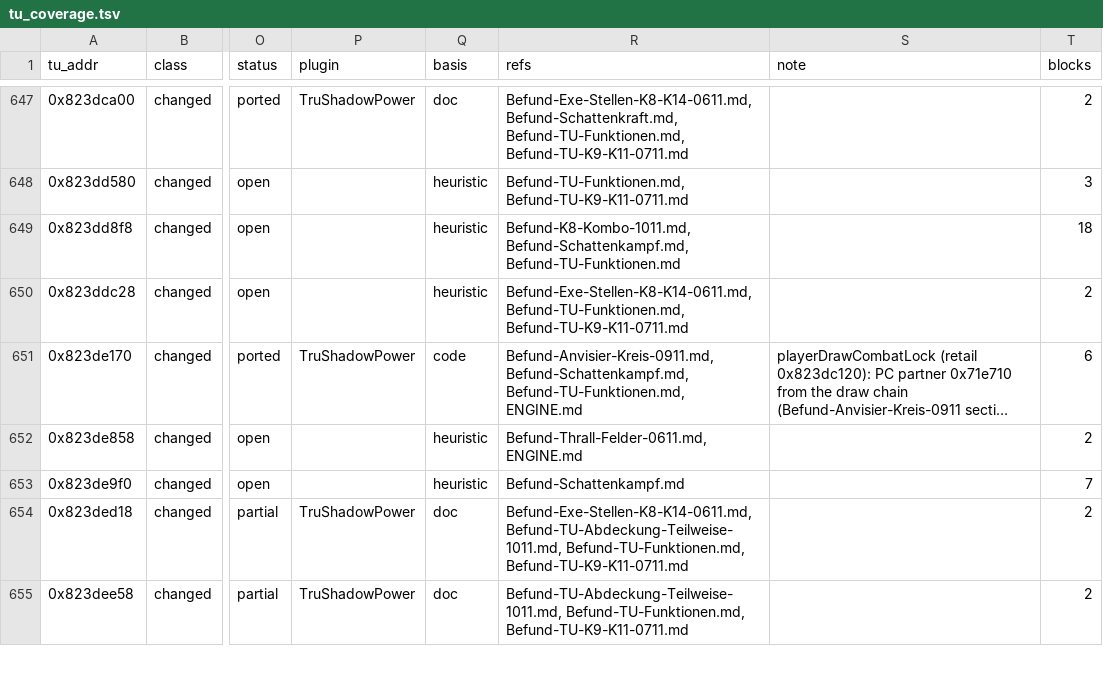
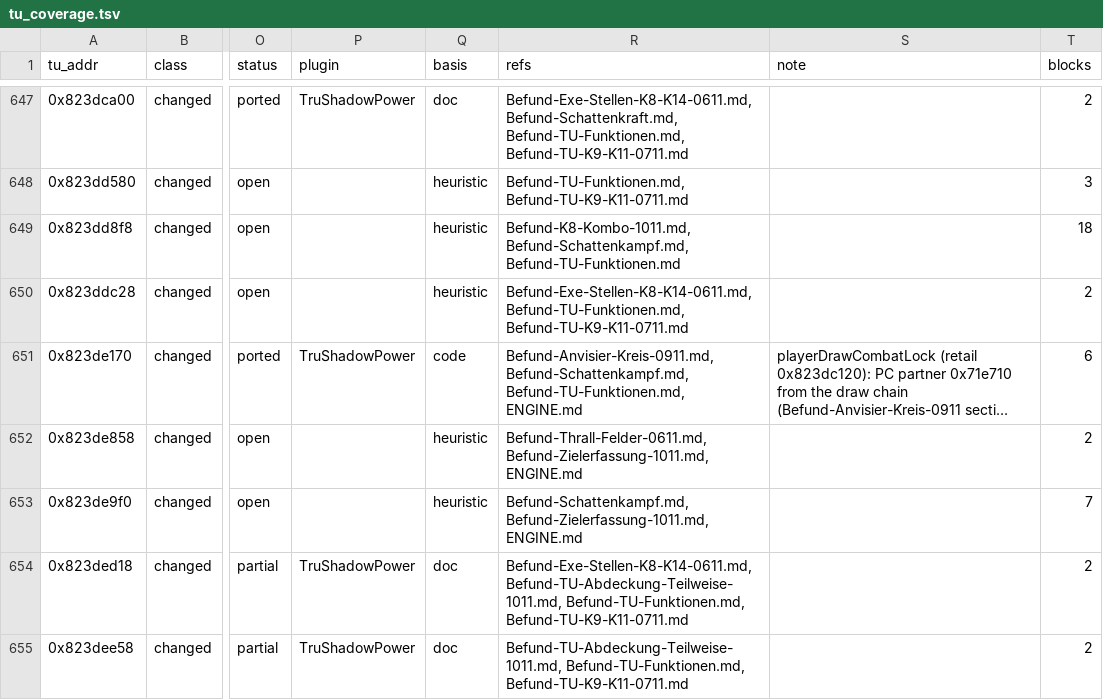
Before and after one commit to LukasKurthRocks/tomb-raider-underworld-dlc-pc, a TSV file: docs/data/tu_coverage.tsv, drawn as a sheet; only a part is shown, gaps mark what is left out; long unchanged cells end in …; the diff covers the shown part only; the diff names each change by its address in the sheet, - before the commit and + after, or states it on an @@ line.

```diff
--- a/docs/data/tu_coverage.tsv
+++ b/docs/data/tu_coverage.tsv
-R652 (refs): Befund-Thrall-Felder-0611.md, ENGINE.md
+R652 (refs): Befund-Thrall-Felder-0611.md, Befund-Zielerfassung-1011.md, ENGINE.md
-R653 (refs): Befund-Schattenkampf.md
+R653 (refs): Befund-Schattenkampf.md, Befund-Zielerfassung-1011.md, ENGINE.md
```
Also changed, not shown: 6 edited cells elsewhere in this file, docs/data/tu_coverage_overrides.tsv, 8 other files.
